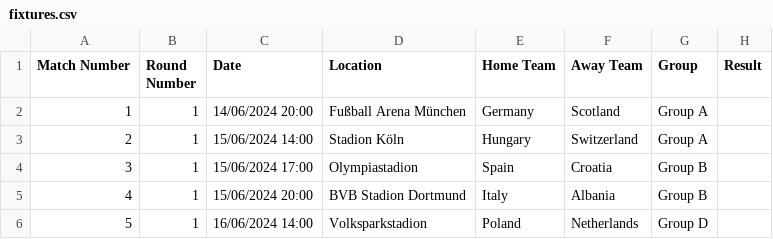
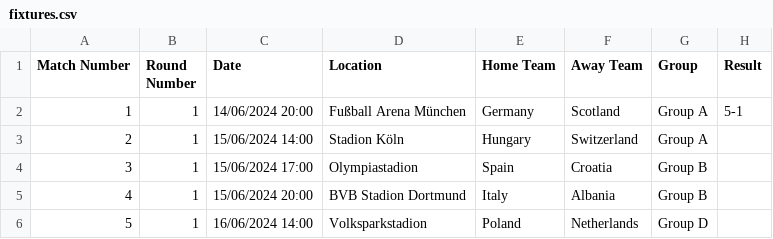
Before and after one commit to jday1/euros.python, a CSV file: fixtures.csv, drawn as a sheet; only a part is shown.

```diff
--- a/fixtures.csv
+++ b/fixtures.csv
@@ -1,3 +1,3 @@
 Match Number,Round Number,Date,Location,Home Team,Away Team,Group,Result
-1,1,14/06/2024 20:00,Fußball Arena München,Germany,Scotland,Group A,
+1,1,14/06/2024 20:00,Fußball Arena München,Germany,Scotland,Group A,5-1
 2,1,15/06/2024 14:00,Stadion Köln,Hungary,Switzerland,Group A,
```
Also changed, not shown: 5 other files.
